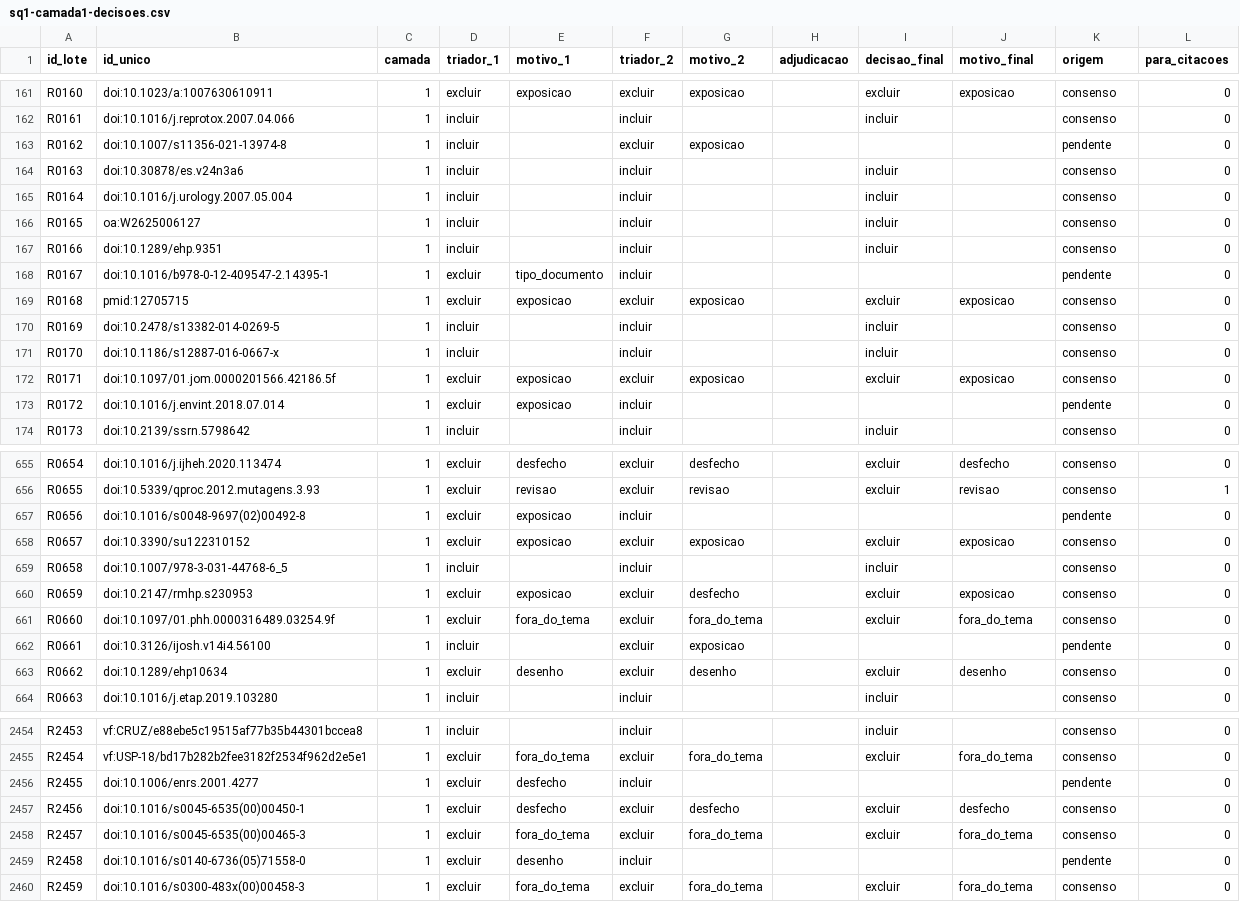
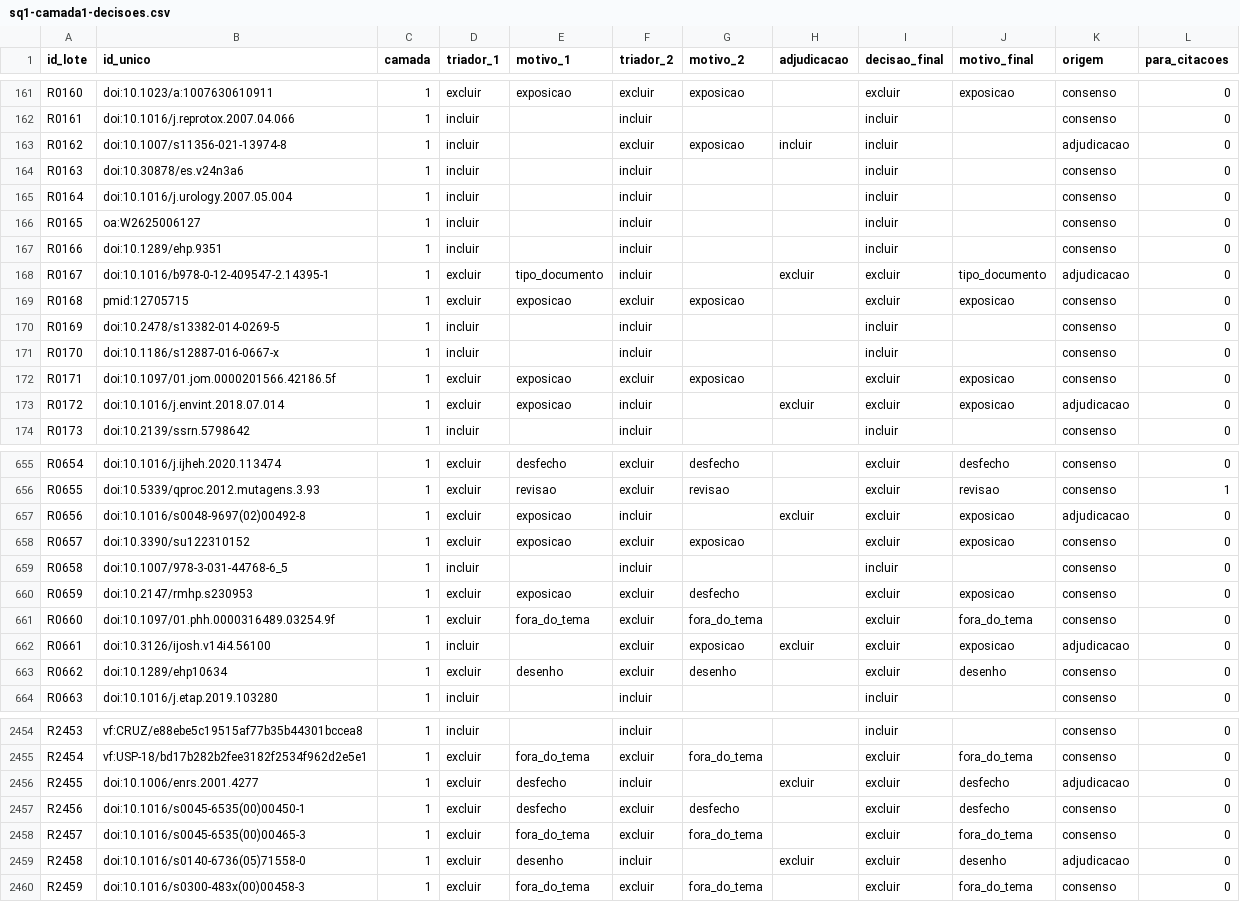
Before and after one commit to fcarva/projeto-pesquisa, a CSV file: docs/revisao-sistematica/registros/triagem/sq1-camada1-decisoes.csv, drawn as a sheet; only a part is shown, gaps mark what is left out; the diff covers the shown part only.

```diff
--- a/docs/revisao-sistematica/registros/triagem/sq1-camada1-decisoes.csv
+++ b/docs/revisao-sistematica/registros/triagem/sq1-camada1-decisoes.csv
@@ -162,3 +162,3 @@ R0160,doi:10.1023/a:1007630610911,1,excluir,exposicao,excluir,exposicao,,excluir
 R0161,doi:10.1016/j.reprotox.2007.04.066,1,incluir,,incluir,,,incluir,,consenso,0
-R0162,doi:10.1007/s11356-021-13974-8,1,incluir,,excluir,exposicao,,,,pendente,0
+R0162,doi:10.1007/s11356-021-13974-8,1,incluir,,excluir,exposicao,incluir,incluir,,adjudicacao,0
 R0163,doi:10.30878/es.v24n3a6,1,incluir,,incluir,,,incluir,,consenso,0
@@ -167,3 +167,3 @@ R0165,oa:W2625006127,1,incluir,,incluir,,,incluir,,consenso,0
 R0166,doi:10.1289/ehp.9351,1,incluir,,incluir,,,incluir,,consenso,0
-R0167,doi:10.1016/b978-0-12-409547-2.14395-1,1,excluir,tipo_documento,incluir,,,,,pendente,0
+R0167,doi:10.1016/b978-0-12-409547-2.14395-1,1,excluir,tipo_documento,incluir,,excluir,excluir,tipo_documento,adjudicacao,0
 R0168,pmid:12705715,1,excluir,exposicao,excluir,exposicao,,excluir,exposicao,consenso,0
@@ -172,3 +172,3 @@ R0170,doi:10.1186/s12887-016-0667-x,1,incluir,,incluir,,,incluir,,consenso,0
 R0171,doi:10.1097/01.jom.0000201566.42186.5f,1,excluir,exposicao,excluir,exposicao,,excluir,exposicao,consenso,0
-R0172,doi:10.1016/j.envint.2018.07.014,1,excluir,exposicao,incluir,,,,,pendente,0
+R0172,doi:10.1016/j.envint.2018.07.014,1,excluir,exposicao,incluir,,excluir,excluir,exposicao,adjudicacao,0
 R0173,doi:10.2139/ssrn.5798642,1,incluir,,incluir,,,incluir,,consenso,0
@@ -656,3 +656,3 @@ R0654,doi:10.1016/j.ijheh.2020.113474,1,excluir,desfecho,excluir,desfecho,,exclu
 R0655,doi:10.5339/qproc.2012.mutagens.3.93,1,excluir,revisao,excluir,revisao,,excluir,revisao,consenso,1
-R0656,doi:10.1016/s0048-9697(02)00492-8,1,excluir,exposicao,incluir,,,,,pendente,0
+R0656,doi:10.1016/s0048-9697(02)00492-8,1,excluir,exposicao,incluir,,excluir,excluir,exposicao,adjudicacao,0
 R0657,doi:10.3390/su122310152,1,excluir,exposicao,excluir,exposicao,,excluir,exposicao,consenso,0
@@ -661,3 +661,3 @@ R0659,doi:10.2147/rmhp.s230953,1,excluir,exposicao,excluir,desfecho,,excluir,exp
 R0660,doi:10.1097/01.phh.0000316489.03254.9f,1,excluir,fora_do_tema,excluir,fora_do_tema,,excluir,fora_do_tema,consenso,0
-R0661,doi:10.3126/ijosh.v14i4.56100,1,incluir,,excluir,exposicao,,,,pendente,0
+R0661,doi:10.3126/ijosh.v14i4.56100,1,incluir,,excluir,exposicao,excluir,excluir,exposicao,adjudicacao,0
 R0662,doi:10.1289/ehp10634,1,excluir,desenho,excluir,desenho,,excluir,desenho,consenso,0
@@ -2455,6 +2455,6 @@ R2453,vf:CRUZ/e88ebe5c19515af77b35b44301bccea8,1,incluir,,incluir,,,incluir,,con
 R2454,vf:USP-18/bd17b282b2fee3182f2534f962d2e5e1,1,excluir,fora_do_tema,excluir,fora_do_tema,,excluir,fora_do_tema,consenso,0
-R2455,doi:10.1006/enrs.2001.4277,1,excluir,desfecho,incluir,,,,,pendente,0
+R2455,doi:10.1006/enrs.2001.4277,1,excluir,desfecho,incluir,,excluir,excluir,desfecho,adjudicacao,0
 R2456,doi:10.1016/s0045-6535(00)00450-1,1,excluir,desfecho,excluir,desfecho,,excluir,desfecho,consenso,0
 R2457,doi:10.1016/s0045-6535(00)00465-3,1,excluir,fora_do_tema,excluir,fora_do_tema,,excluir,fora_do_tema,consenso,0
-R2458,doi:10.1016/s0140-6736(05)71558-0,1,excluir,desenho,incluir,,,,,pendente,0
+R2458,doi:10.1016/s0140-6736(05)71558-0,1,excluir,desenho,incluir,,excluir,excluir,desenho,adjudicacao,0
 R2459,doi:10.1016/s0300-483x(00)00458-3,1,excluir,fora_do_tema,excluir,fora_do_tema,,excluir,fora_do_tema,consenso,0
```
Also changed, not shown: 139 edited cells elsewhere in this file, 4 other files.
